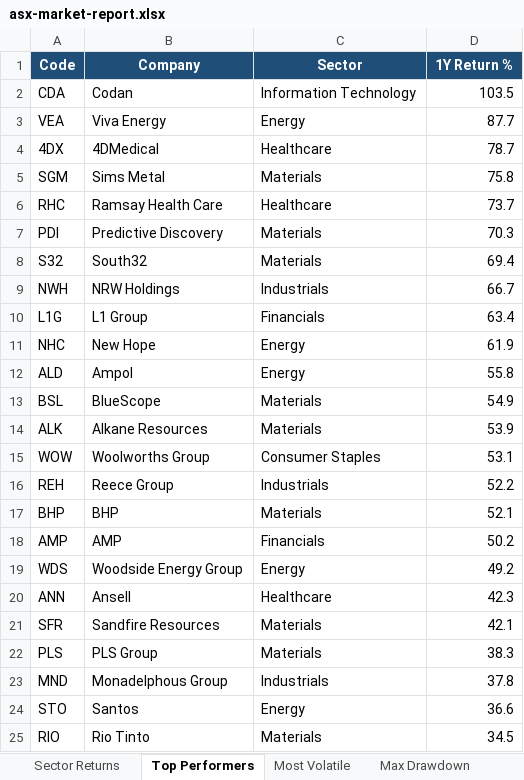
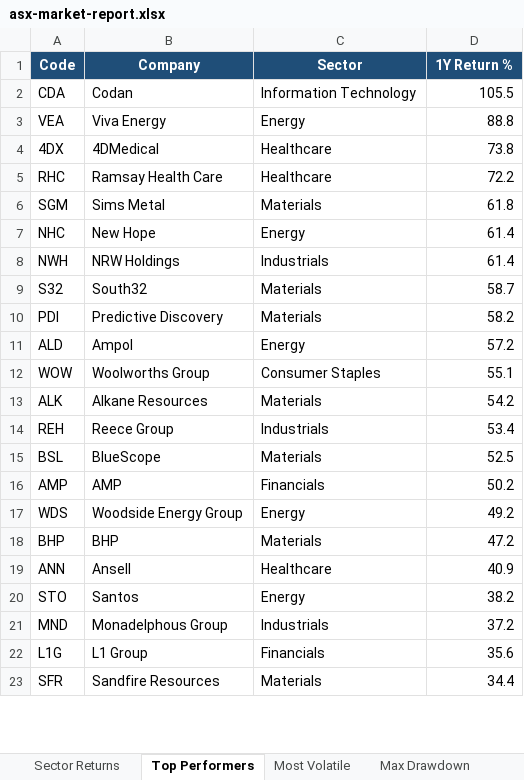
Before and after one commit to anurag7171/asx-market-analytics, an Excel workbook: reports/asx-market-report.xlsx, sheet Top Performers, drawn as a sheet; only a part is shown; values as stored, in another font and other column widths than the file's, no borders; conditional formats not drawn; removed rows and columns are numbered as before the commit, all else as after; the diff covers the shown part only; the diff names each change by its address in the sheet, - before the commit and + after, or states it on an @@ line.

```diff
--- a/reports/asx-market-report.xlsx (sheet Top Performers)
+++ b/reports/asx-market-report.xlsx (sheet Top Performers)
-D2 (1Y Return %): 103.5
+D2 (1Y Return %): 105.5
-D3 (1Y Return %): 87.7
+D3 (1Y Return %): 88.8
-D4 (1Y Return %): 78.7
+D4 (1Y Return %): 73.8
-row 5: SGM | Sims Metal | Materials | 75.8
-D5 (1Y Return %): 73.7
+D5 (1Y Return %): 72.2
-row 7: PDI | Predictive Discovery | Materials | 70.3
-row 8: S32 | South32 | Materials | 69.4
-row 9: NWH | NRW Holdings | Industrials | 66.7
-row 10: L1G | L1 Group | Financials | 63.4
+row 6: SGM | Sims Metal | Materials | 61.8
-D7 (1Y Return %): 61.9
+D7 (1Y Return %): 61.4
+row 8: NWH | NRW Holdings | Industrials | 61.4
+row 9: S32 | South32 | Materials | 58.7
+row 10: PDI | Predictive Discovery | Materials | 58.2
-D11 (1Y Return %): 55.8
+D11 (1Y Return %): 57.2
-row 13: BSL | BlueScope | Materials | 54.9
-row 14: ALK | Alkane Resources | Materials | 53.9
-D12 (1Y Return %): 53.1
+D12 (1Y Return %): 55.1
+row 13: ALK | Alkane Resources | Materials | 54.2
-D14 (1Y Return %): 52.2
+D14 (1Y Return %): 53.4
-row 17: BHP | BHP | Materials | 52.1
+row 15: BSL | BlueScope | Materials | 52.5
+row 18: BHP | BHP | Materials | 47.2
-D19 (1Y Return %): 42.3
+D19 (1Y Return %): 40.9
-row 21: SFR | Sandfire Resources | Materials | 42.1
-row 22: PLS | PLS Group | Materials | 38.3
-row 23: MND | Monadelphous Group | Industrials | 37.8
-D20 (1Y Return %): 36.6
+D20 (1Y Return %): 38.2
-row 25: RIO | Rio Tinto | Materials | 34.5
+row 21: MND | Monadelphous Group | Industrials | 37.2
+row 22: L1G | L1 Group | Financials | 35.6
+row 23: SFR | Sandfire Resources | Materials | 34.4
```
Also changed, not shown: 2 added rows and 1 edited cell elsewhere in this sheet, sheet Most Volatile, sheet Max Drawdown, sheet Sector Returns, sheet Sector Turnover, 2 other files.
